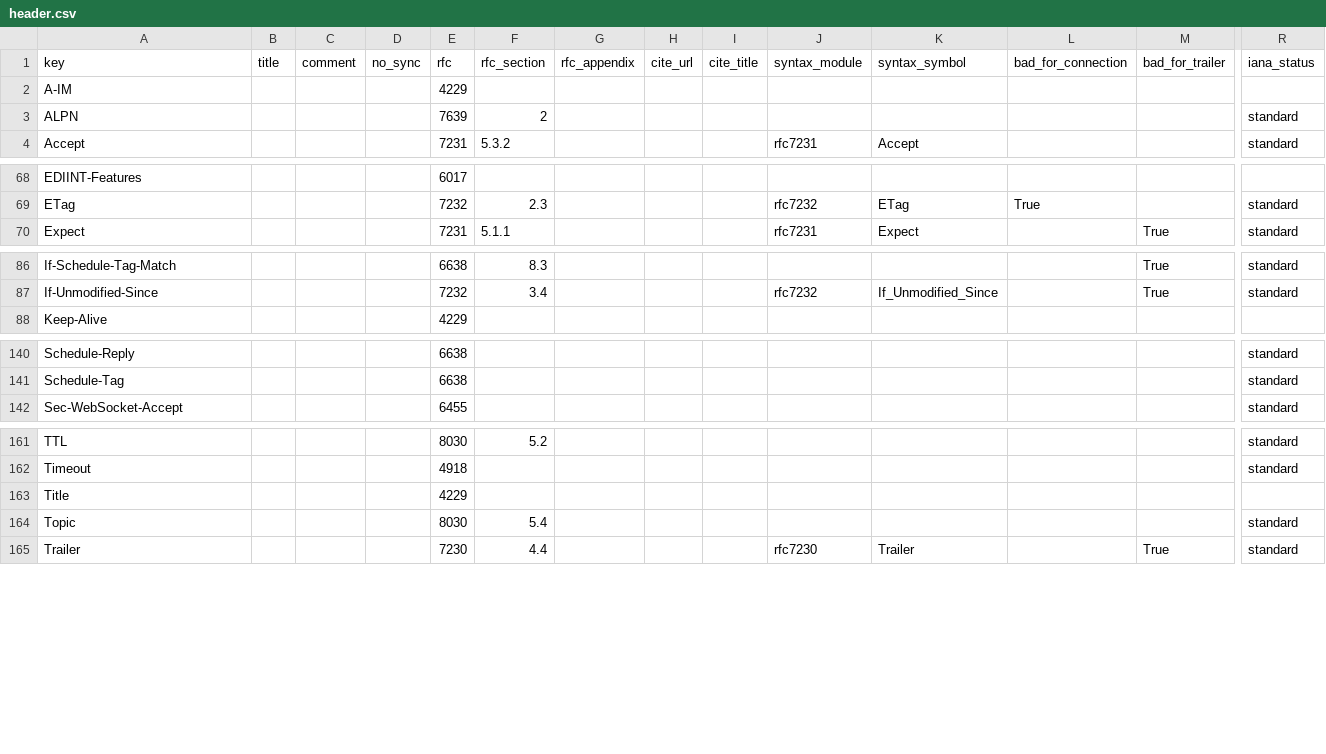
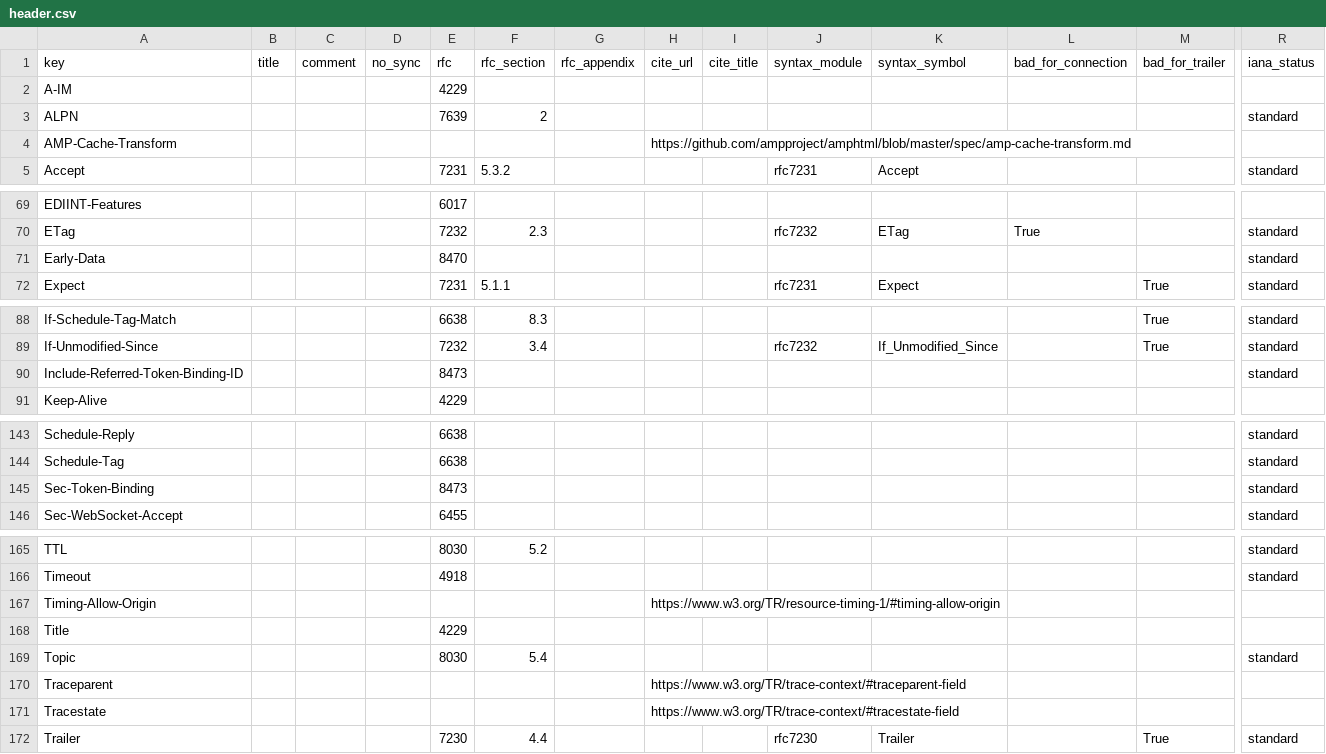
Before and after one commit to vfaronov/httpolice, a CSV file: httpolice/known/header.csv, drawn as a sheet; only a part is shown, gaps mark what is left out; rows hold the shown columns only; the diff names each change by its address in the sheet, - before the commit and + after, or states it on an @@ line.

```diff
--- a/httpolice/known/header.csv
+++ b/httpolice/known/header.csv
+row 4: AMP-Cache-Transform |  |  |  |  |  |  | https://github.com/ampproject/amphtml/blob/master/spec/amp-cache-transform.md
+row 71: Early-Data |  |  |  | 8470 |  |  |  |  |  |  |  |  | standard
+row 90: Include-Referred-Token-Binding-ID |  |  |  | 8473 |  |  |  |  |  |  |  |  | standard
+row 145: Sec-Token-Binding |  |  |  | 8473 |  |  |  |  |  |  |  |  | standard
+row 167: Timing-Allow-Origin |  |  |  |  |  |  | https://www.w3.org/TR/resource-timing-1/#timing-allow-origin
+row 170: Traceparent |  |  |  |  |  |  | https://www.w3.org/TR/trace-context/#traceparent-field
+row 171: Tracestate |  |  |  |  |  |  | https://www.w3.org/TR/trace-context/#tracestate-field
```
Also changed, not shown: httpolice/known/content_coding.csv, httpolice/known/media_type.csv, 3 other files.
